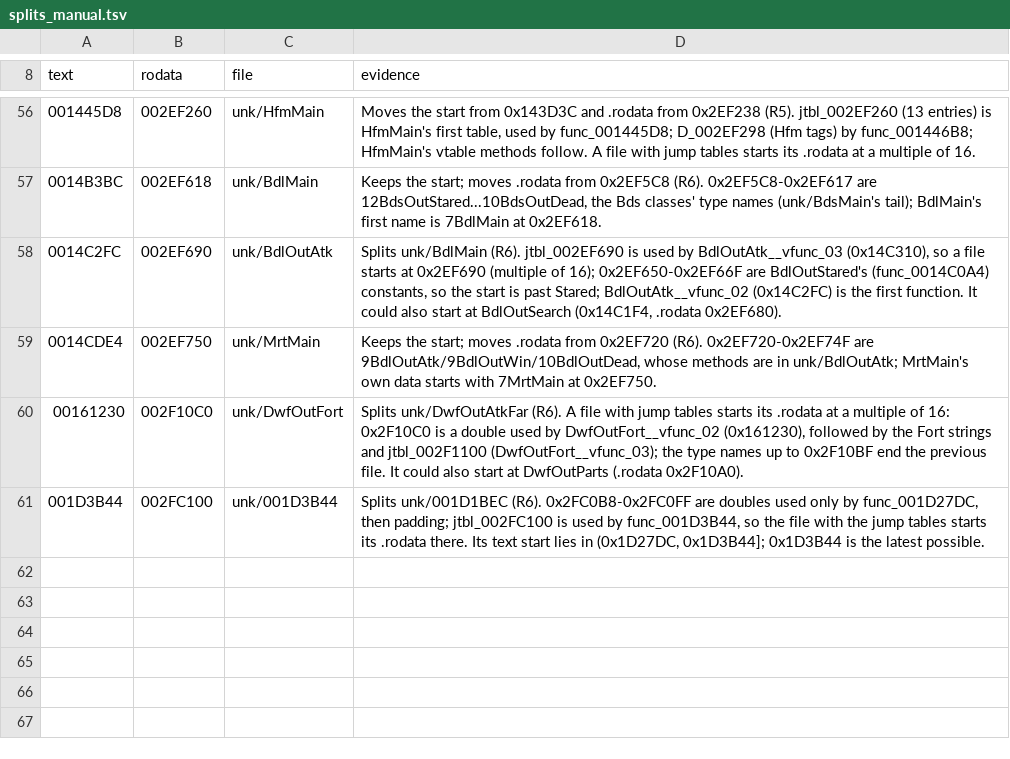
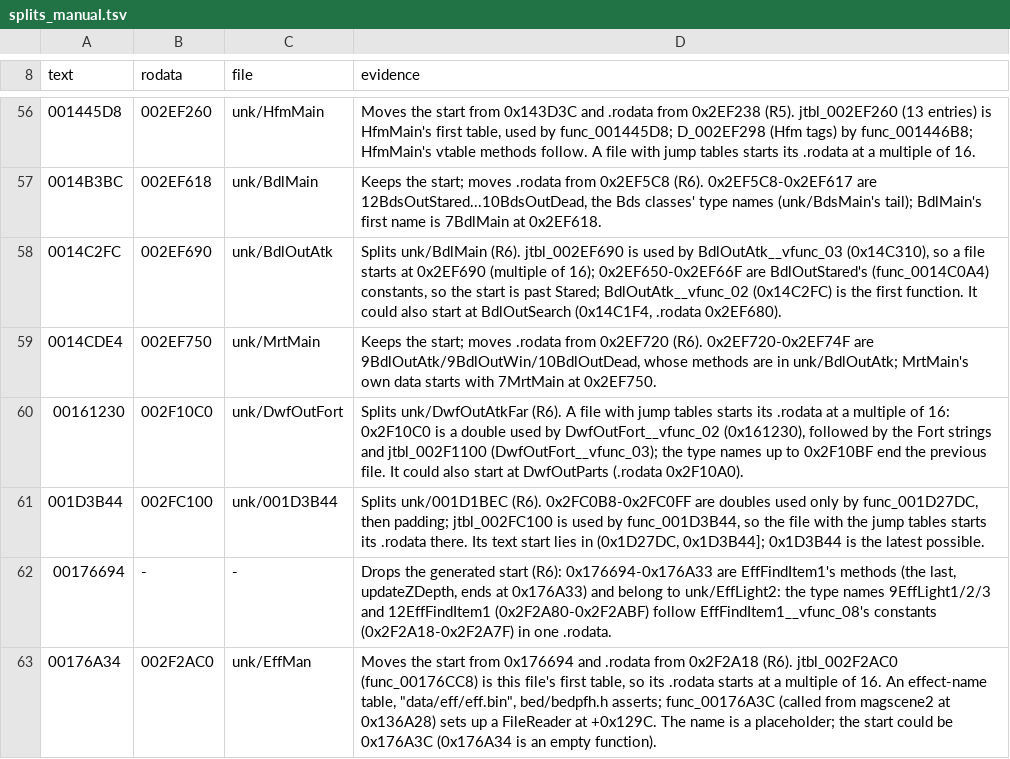
Before and after one commit to notmanrivera/ruleofrose-decomp, a TSV file: config/splits_manual.tsv, drawn as a sheet; only a part is shown, gaps mark what is left out; the diff names each change by its address in the sheet, - before the commit and + after, or states it on an @@ line.

```diff
--- a/config/splits_manual.tsv
+++ b/config/splits_manual.tsv
+row 62: 00176694 | - | - | Drops the generated start (R6): 0x176694-0x176A33 are EffFindItem1's methods (the last, updateZDepth, ends at 0x176A33) and belong to unk/EffLight2: the type names 9EffLight1/2/3 and 12EffFindItem1 (0x2F2A80-0x2F2ABF) follow EffFindItem1__vfunc_08's constants (0x2F2A18-0x2F2A7F) in one .rodata.
+row 63: 00176A34 | 002F2AC0 | unk/EffMan | Moves the start from 0x176694 and .rodata from 0x2F2A18 (R6). jtbl_002F2AC0 (func_00176CC8) is this file's first table, so its .rodata starts at a multiple of 16. An effect-name table, "data/eff/eff.bin", bed/bedpfh.h asserts; func_00176A3C (called from magscene2 at 0x136A28) sets up a FileReader at +0x129C. The name is a placeholder; the start could be 0x176A3C (0x176A34 is an empty function).
```
Also changed, not shown: config/host_check.tsv, config/splits.tsv, 5 other files.
